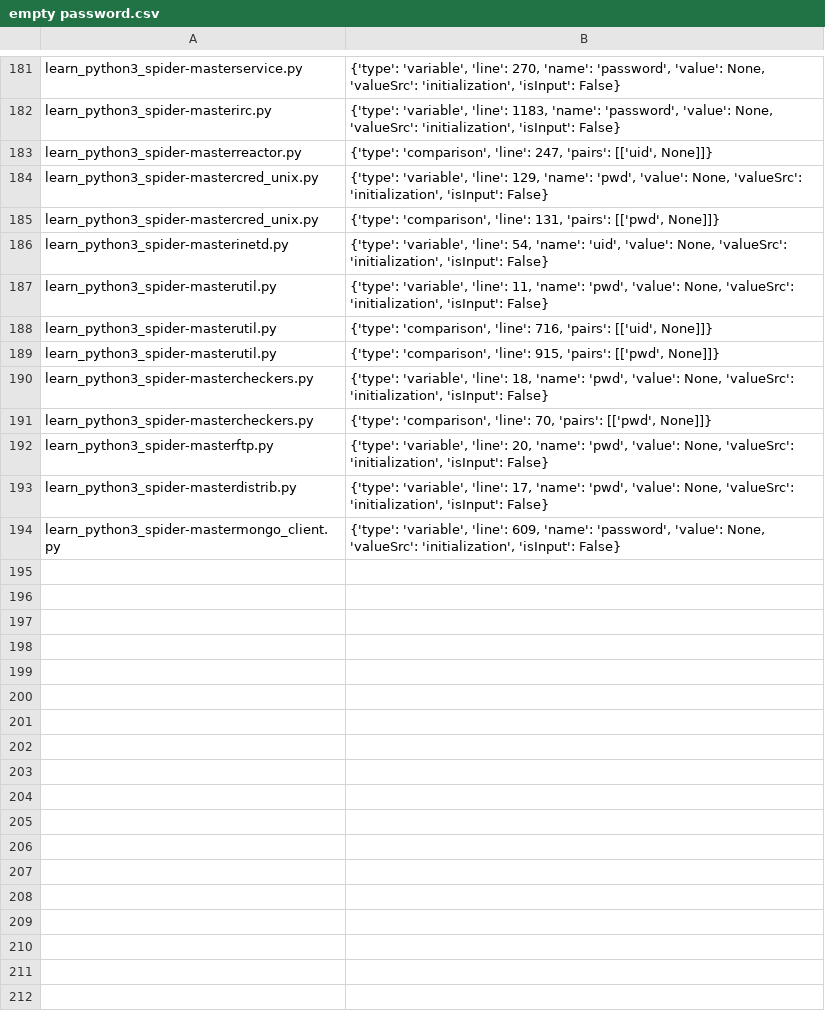
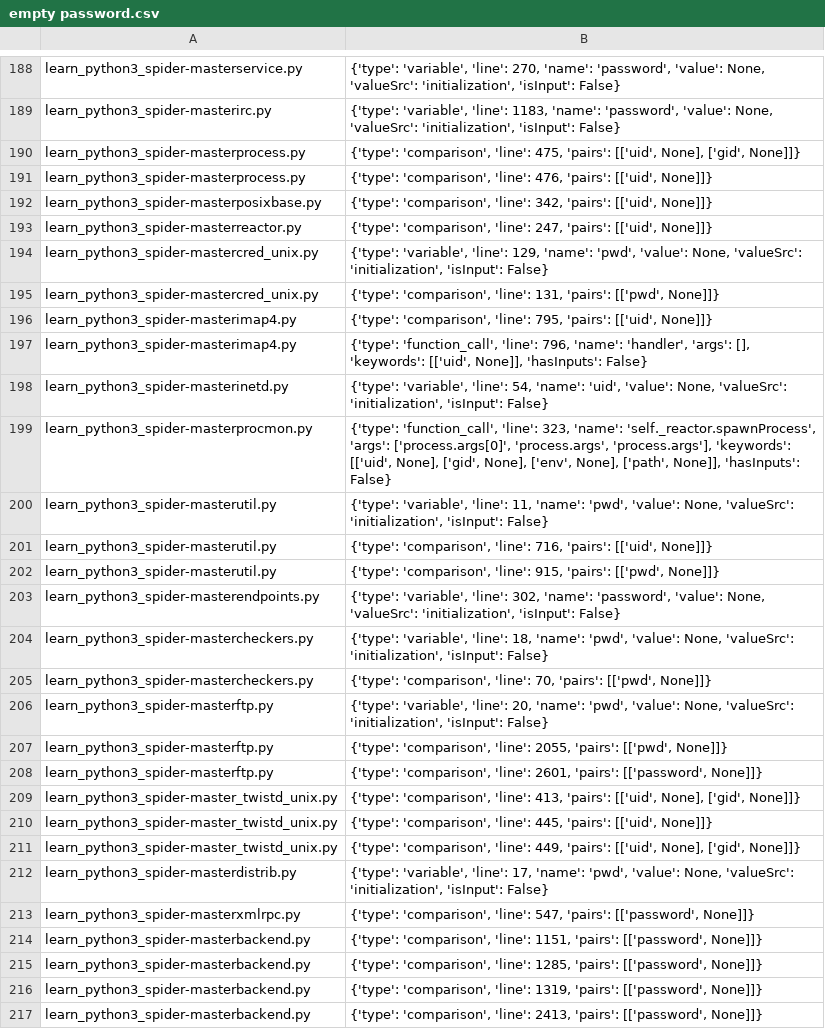
Before and after one commit to miranalmehrab/Smell-Investigator, a CSV file: logs/smell-categories/empty password.csv, drawn as a sheet; only a part is shown, gaps mark what is left out; the shorter side is filled out with more unchanged rows; the diff covers the shown part only.

```diff
--- a/logs/smell-categories/empty password.csv
+++ b/logs/smell-categories/empty password.csv
@@ -182,2 +189,5 @@ learn_python3_spider-masterservice.py,"{'type': 'variable', 'line': 270, 'name':
 learn_python3_spider-masterirc.py,"{'type': 'variable', 'line': 1183, 'name': 'password', 'value': None, 'valueSrc': 'initialization', 'isInput': False}"
+learn_python3_spider-masterprocess.py,"{'type': 'comparison', 'line': 475, 'pairs': [['uid', None], ['gid', None]]}"
+learn_python3_spider-masterprocess.py,"{'type': 'comparison', 'line': 476, 'pairs': [['uid', None]]}"
+learn_python3_spider-masterposixbase.py,"{'type': 'comparison', 'line': 342, 'pairs': [['uid', None]]}"
 learn_python3_spider-masterreactor.py,"{'type': 'comparison', 'line': 247, 'pairs': [['uid', None]]}"
@@ -185,3 +195,6 @@ learn_python3_spider-mastercred_unix.py,"{'type': 'variable', 'line': 129, 'name
 learn_python3_spider-mastercred_unix.py,"{'type': 'comparison', 'line': 131, 'pairs': [['pwd', None]]}"
+learn_python3_spider-masterimap4.py,"{'type': 'comparison', 'line': 795, 'pairs': [['uid', None]]}"
+learn_python3_spider-masterimap4.py,"{'type': 'function_call', 'line': 796, 'name': 'handler', 'args': [], 'keywords': [['uid', None]], 'hasInputs': False}"
 learn_python3_spider-masterinetd.py,"{'type': 'variable', 'line': 54, 'name': 'uid', 'value': None, 'valueSrc': 'initialization', 'isInput': False}"
+learn_python3_spider-masterprocmon.py,"{'type': 'function_call', 'line': 323, 'name': 'self._reactor.spawnProcess', 'args': ['process.args[0]', 'process.args', 'process.args'], 'keywords': [['uid', None], ['gid', None], ['env', None], ['path', None]], 'hasInputs': False}"
 learn_python3_spider-masterutil.py,"{'type': 'variable', 'line': 11, 'name': 'pwd', 'value': None, 'valueSrc': 'initialization', 'isInput': False}"
@@ -189,2 +202,3 @@ learn_python3_spider-masterutil.py,"{'type': 'comparison', 'line': 716, 'pairs':
 learn_python3_spider-masterutil.py,"{'type': 'comparison', 'line': 915, 'pairs': [['pwd', None]]}"
+learn_python3_spider-masterendpoints.py,"{'type': 'variable', 'line': 302, 'name': 'password', 'value': None, 'valueSrc': 'initialization', 'isInput': False}"
 learn_python3_spider-mastercheckers.py,"{'type': 'variable', 'line': 18, 'name': 'pwd', 'value': None, 'valueSrc': 'initialization', 'isInput': False}"
@@ -192,2 +206,12 @@ learn_python3_spider-mastercheckers.py,"{'type': 'comparison', 'line': 70, 'pair
 learn_python3_spider-masterftp.py,"{'type': 'variable', 'line': 20, 'name': 'pwd', 'value': None, 'valueSrc': 'initialization', 'isInput': False}"
+learn_python3_spider-masterftp.py,"{'type': 'comparison', 'line': 2055, 'pairs': [['pwd', None]]}"
+learn_python3_spider-masterftp.py,"{'type': 'comparison', 'line': 2601, 'pairs': [['password', None]]}"
+learn_python3_spider-master_twistd_unix.py,"{'type': 'comparison', 'line': 413, 'pairs': [['uid', None], ['gid', None]]}"
+learn_python3_spider-master_twistd_unix.py,"{'type': 'comparison', 'line': 445, 'pairs': [['uid', None]]}"
+learn_python3_spider-master_twistd_unix.py,"{'type': 'comparison', 'line': 449, 'pairs': [['uid', None], ['gid', None]]}"
 learn_python3_spider-masterdistrib.py,"{'type': 'variable', 'line': 17, 'name': 'pwd', 'value': None, 'valueSrc': 'initialization', 'isInput': False}"
+learn_python3_spider-masterxmlrpc.py,"{'type': 'comparison', 'line': 547, 'pairs': [['password', None]]}"
+learn_python3_spider-masterbackend.py,"{'type': 'comparison', 'line': 1151, 'pairs': [['password', None]]}"
+learn_python3_spider-masterbackend.py,"{'type': 'comparison', 'line': 1285, 'pairs': [['password', None]]}"
+learn_python3_spider-masterbackend.py,"{'type': 'comparison', 'line': 1319, 'pairs': [['password', None]]}"
+learn_python3_spider-masterbackend.py,"{'type': 'comparison', 'line': 2413, 'pairs': [['password', None]]}"
```
Also changed, not shown: 11 added rows elsewhere in this file, logs/projects/y.csv, logs/smell-categories/bad file permission.csv, 43 other files.
